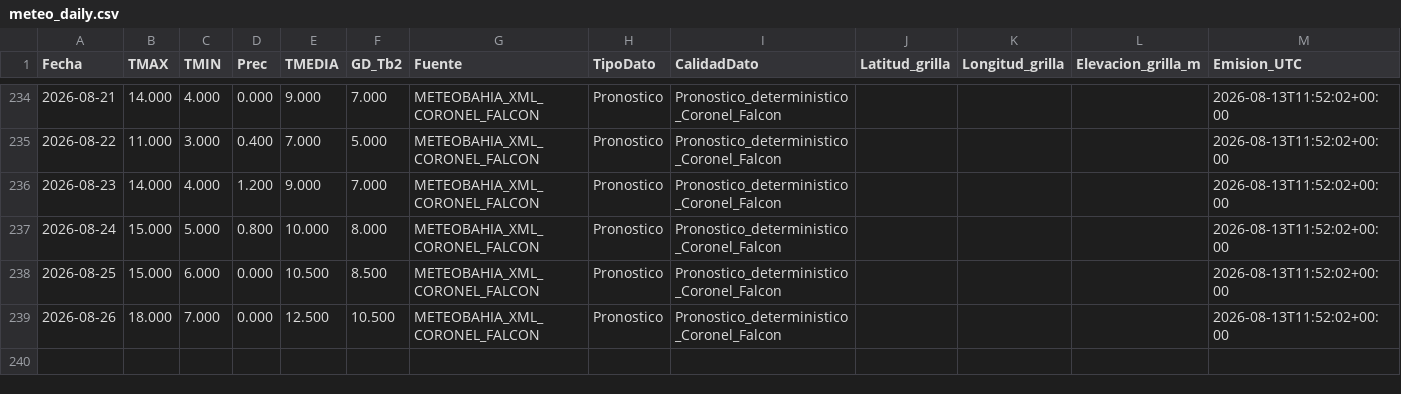
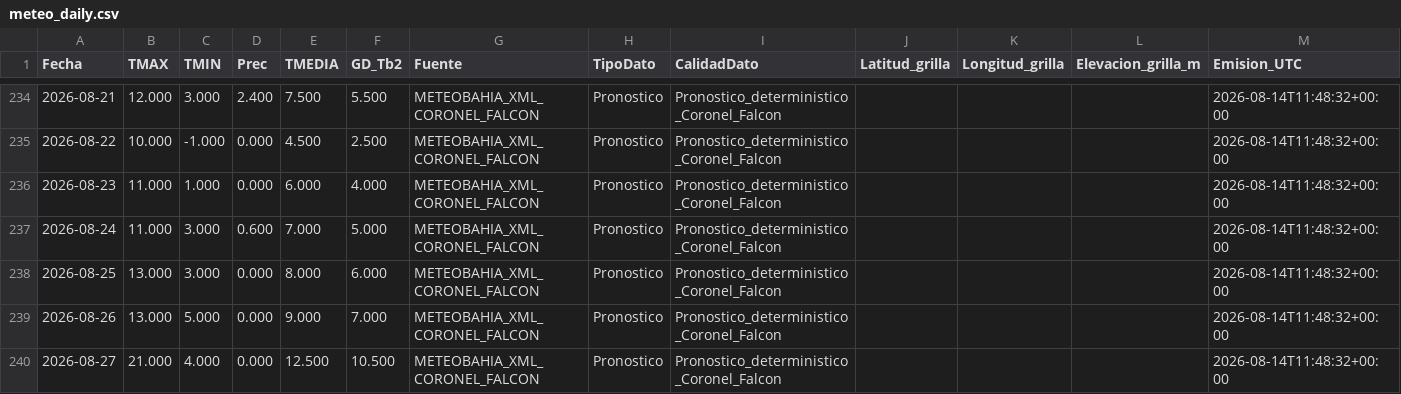
Before and after one commit to PREDWEEM/LOLIUM_LARTIGAU-2026, a CSV file: meteo_daily.csv, drawn as a sheet; only a part is shown, gaps mark what is left out; the diff covers the shown part only.

```diff
--- a/meteo_daily.csv
+++ b/meteo_daily.csv
@@ -234,6 +234,7 @@ Fecha,TMAX,TMIN,Prec,TMEDIA,GD_Tb2,Fuente,TipoDato,CalidadDato,Latitud_grilla,Lo
-2026-08-21,14.000,4.000,0.000,9.000,7.000,METEOBAHIA_XML_CORONEL_FALCON,Pronostico,Pronostico_deterministico_Coronel_Falcon,,,,2026-08-13T11:52:02+00:00
-2026-08-22,11.000,3.000,0.400,7.000,5.000,METEOBAHIA_XML_CORONEL_FALCON,Pronostico,Pronostico_deterministico_Coronel_Falcon,,,,2026-08-13T11:52:02+00:00
-2026-08-23,14.000,4.000,1.200,9.000,7.000,METEOBAHIA_XML_CORONEL_FALCON,Pronostico,Pronostico_deterministico_Coronel_Falcon,,,,2026-08-13T11:52:02+00:00
-2026-08-24,15.000,5.000,0.800,10.000,8.000,METEOBAHIA_XML_CORONEL_FALCON,Pronostico,Pronostico_deterministico_Coronel_Falcon,,,,2026-08-13T11:52:02+00:00
-2026-08-25,15.000,6.000,0.000,10.500,8.500,METEOBAHIA_XML_CORONEL_FALCON,Pronostico,Pronostico_deterministico_Coronel_Falcon,,,,2026-08-13T11:52:02+00:00
-2026-08-26,18.000,7.000,0.000,12.500,10.500,METEOBAHIA_XML_CORONEL_FALCON,Pronostico,Pronostico_deterministico_Coronel_Falcon,,,,2026-08-13T11:52:02+00:00
+2026-08-21,12.000,3.000,2.400,7.500,5.500,METEOBAHIA_XML_CORONEL_FALCON,Pronostico,Pronostico_deterministico_Coronel_Falcon,,,,2026-08-14T11:48:32+00:00
+2026-08-22,10.000,-1.000,0.000,4.500,2.500,METEOBAHIA_XML_CORONEL_FALCON,Pronostico,Pronostico_deterministico_Coronel_Falcon,,,,2026-08-14T11:48:32+00:00
+2026-08-23,11.000,1.000,0.000,6.000,4.000,METEOBAHIA_XML_CORONEL_FALCON,Pronostico,Pronostico_deterministico_Coronel_Falcon,,,,2026-08-14T11:48:32+00:00
+2026-08-24,11.000,3.000,0.600,7.000,5.000,METEOBAHIA_XML_CORONEL_FALCON,Pronostico,Pronostico_deterministico_Coronel_Falcon,,,,2026-08-14T11:48:32+00:00
+2026-08-25,13.000,3.000,0.000,8.000,6.000,METEOBAHIA_XML_CORONEL_FALCON,Pronostico,Pronostico_deterministico_Coronel_Falcon,,,,2026-08-14T11:48:32+00:00
+2026-08-26,13.000,5.000,0.000,9.000,7.000,METEOBAHIA_XML_CORONEL_FALCON,Pronostico,Pronostico_deterministico_Coronel_Falcon,,,,2026-08-14T11:48:32+00:00
+2026-08-27,21.000,4.000,0.000,12.500,10.500,METEOBAHIA_XML_CORONEL_FALCON,Pronostico,Pronostico_deterministico_Coronel_Falcon,,,,2026-08-14T11:48:32+00:00
```
Also changed, not shown: 35 edited cells elsewhere in this file, data/meteo_falcon_pronosticos_archivados_2026.csv, 2 other files.
